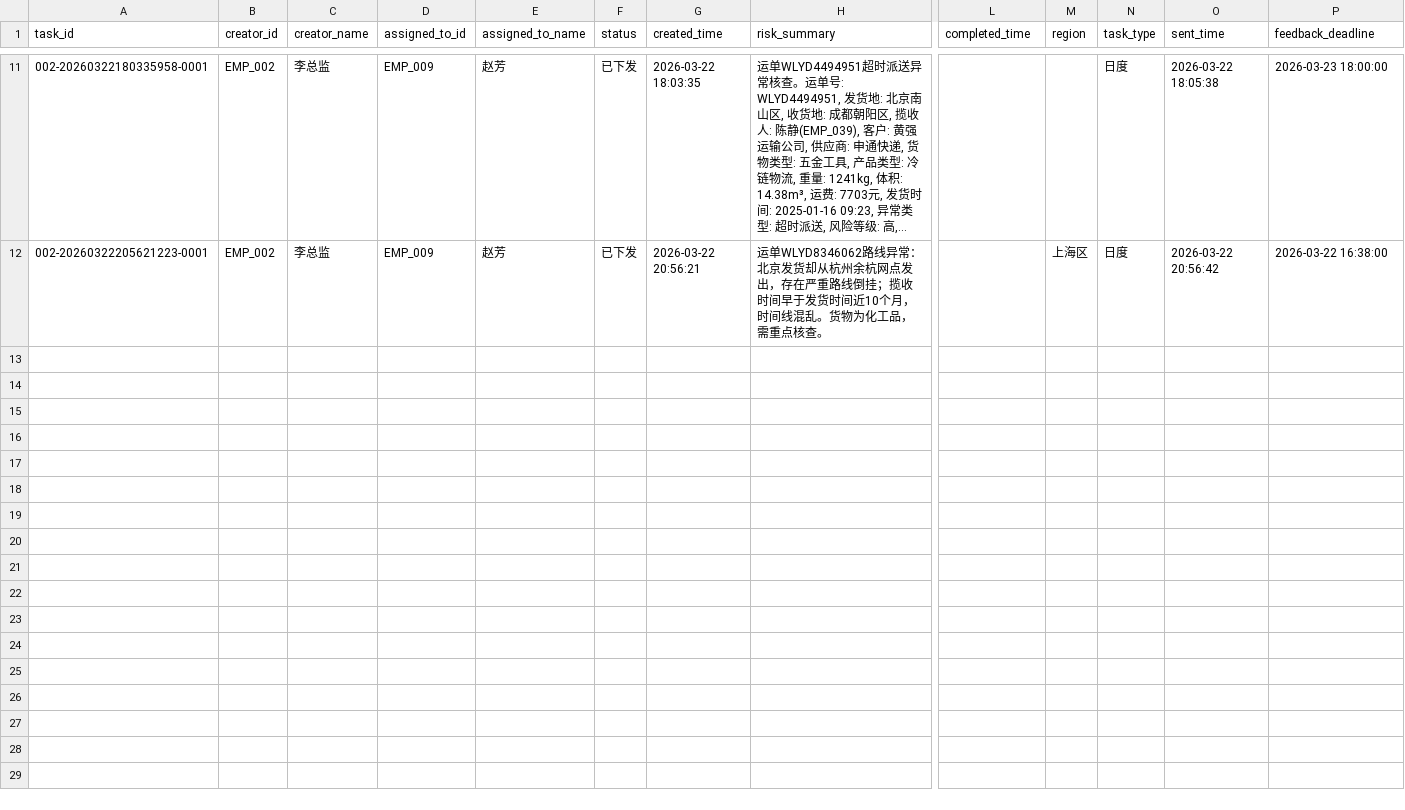
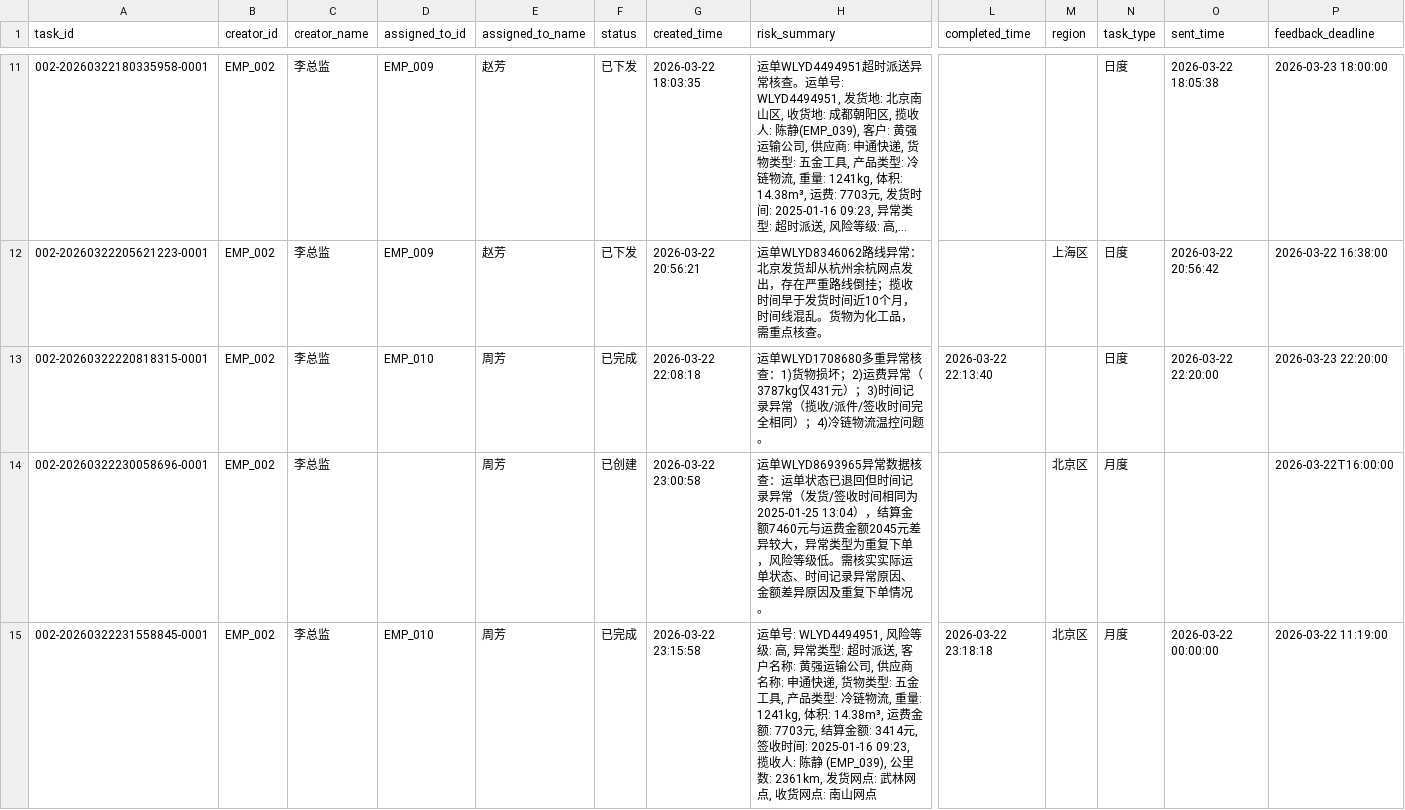
Before and after one commit to charrychen1024/DJAgent, a CSV file: data/tasks.csv, drawn as a sheet; only a part is shown, gaps mark what is left out; long unchanged cells end in …; rows hold the shown columns only; the diff names each change by its address in the sheet, - before the commit and + after, or states it on an @@ line.

```diff
--- a/data/tasks.csv
+++ b/data/tasks.csv
+row 13: 002-20260322220818315-0001 | EMP_002 | 李总监 | EMP_010 | 周芳 | 已完成 | 2026-03-22 22:08:18 | 运单WLYD1708680多重异常核查：1)货物损坏；2)运费异常（3787kg仅431元）；3)时间记录异常（揽收/派件/签收时间完全相同）；4)冷链物流温控问题。 | 2026-03-22 22:13:40 |  | 日度 | 2026-03-22 22:20:00 | 2026-03-23 22:20:00
+row 14: 002-20260322230058696-0001 | EMP_002 | 李总监 |  | 周芳 | 已创建 | 2026-03-22 23:00:58 | 运单WLYD8693965异常数据核查：运单状态已退回但时间记录异常（发货/签收时间相同为2025-01-25 13:04），结算金额7460元与运费金额2045元差异较大，异常类型为重复下单，风险等级低。需核实实际运单状态、时间记录异常原因、金额差异原因及重复下单情况。 |  | 北京区 | 月度 |  | 2026-03-22T16:00:00
+row 15: 002-20260322231558845-0001 | EMP_002 | 李总监 | EMP_010 | 周芳 | 已完成 | 2026-03-22 23:15:58 | 运单号: WLYD4494951, 风险等级: 高, 异常类型: 超时派送, 客户名称: 黄强运输公司, 供应商名称: 申通快递, 货物类型: 五金工具, 产品类型: 冷链物流, 重量: 1241kg, 体积: 14.38m³, 运费金额: 7703元, 结算金额: 3414元, 签收时间: 2025-01-16 09:23, 揽收人: 陈静 (EMP_039), 公里数: 2361km, 发货网点: 武林网点, 收货网点: 南山网点 | 2026-03-22 23:18:18 | 北京区 | 月度 | 2026-03-22 00:00:00 | 2026-03-22 11:19:00
```
Also changed, not shown: 6 other files.
